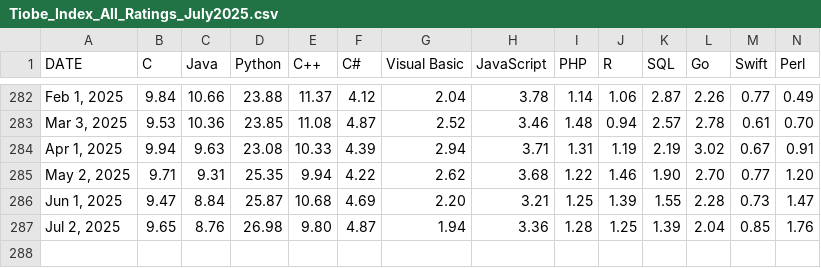
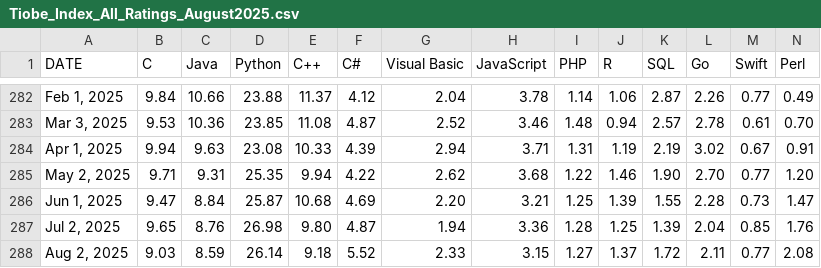
Before and after one commit to toUpperCase78/tiobe-index-ratings, a CSV file: Tiobe_Index_All_Ratings_August2025.csv (was Tiobe_Index_All_Ratings_July2025.csv), drawn as a sheet; only a part is shown, gaps mark what is left out; rows hold the shown columns only; the diff names each change by its address in the sheet, - before the commit and + after, or states it on an @@ line.

Commit message:
TIOBE Index All Ratings - August 2025

```diff
--- a/Tiobe_Index_All_Ratings_July2025.csv
+++ b/Tiobe_Index_All_Ratings_August2025.csv
+row 288: Aug 2, 2025 | 9.03 | 8.59 | 26.14 | 9.18 | 5.52 | 2.33 | 3.15 | 1.27 | 1.37 | 1.72 | 2.11 | 0.77 | 2.08
```
